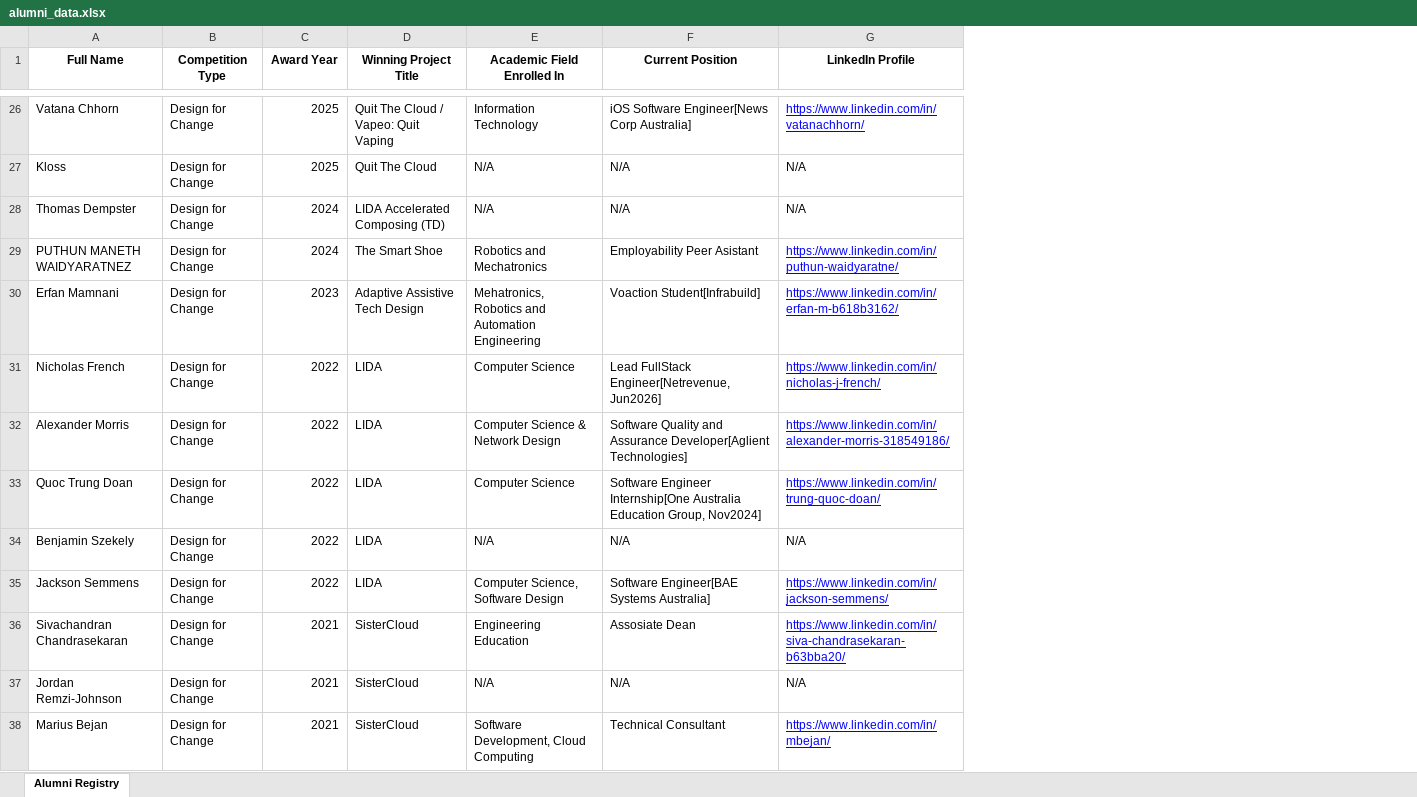
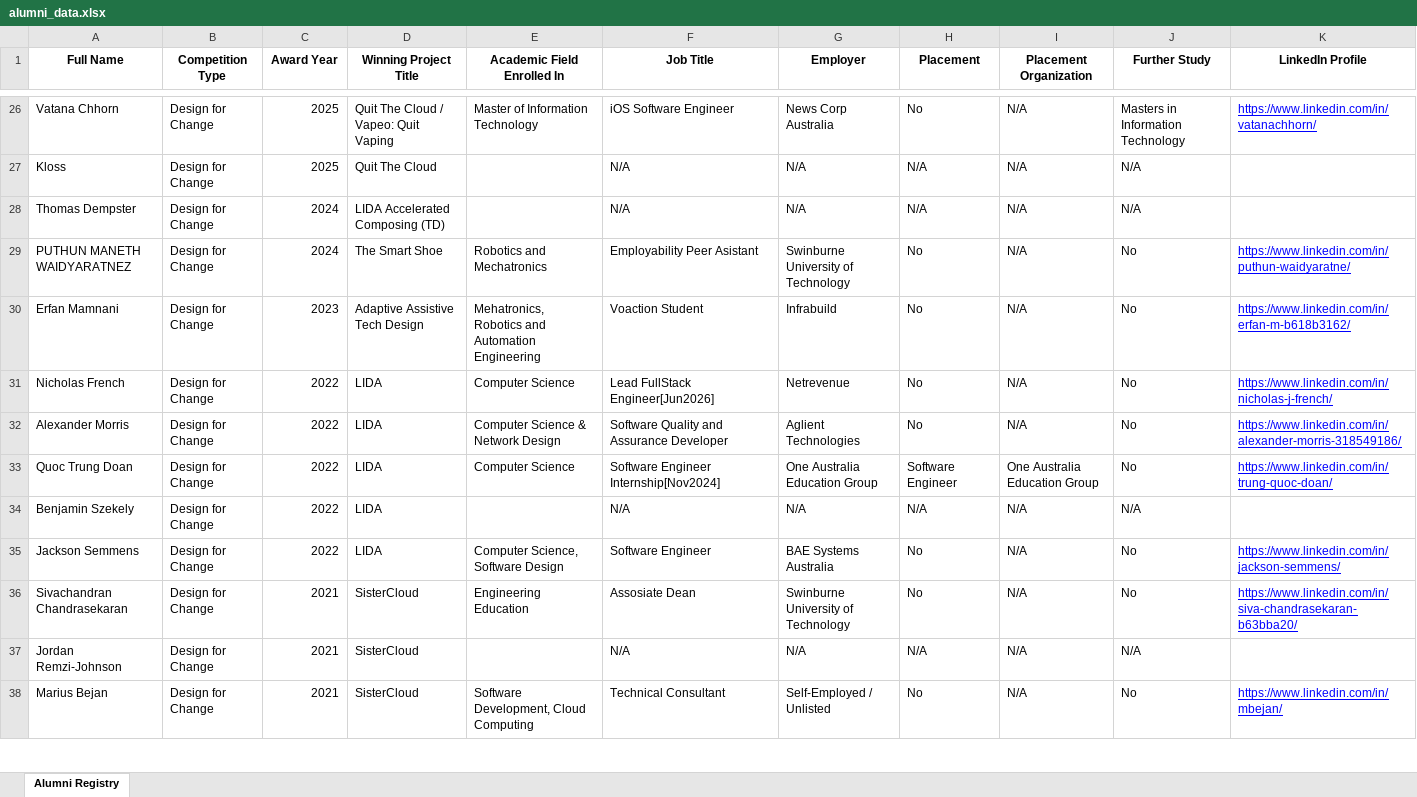
Before and after one commit to ShapingSTEMFutures/alumni_dashboard, an Excel workbook: alumni_data.xlsx, sheet Alumni Registry, drawn as a sheet; only a part is shown, gaps mark what is left out; values as stored, in another font and other column widths than the file's, no borders; addresses are those after the commit; the diff covers the shown part only; the diff names each change by its address in the sheet, - before the commit and + after, or states it on an @@ line.

```diff
--- a/alumni_data.xlsx (sheet Alumni Registry)
+++ b/alumni_data.xlsx (sheet Alumni Registry)
+column G (Employer), rows 26-38: News Corp Australia | N/A | N/A | Swinburne University of Technology | Infrabuild | Netrevenue | Aglient Technologies | One Australia Education Group | N/A | BAE Systems Australia | Swinburne University of Technology | N/A | Self-Employed / Unlisted
+column H (Placement), rows 26-38: No | N/A | N/A | No | No | No | No | Software Engineer | N/A | No | No | N/A | No
+column I (Placement Organization), rows 26-38: N/A | N/A | N/A | N/A | N/A | N/A | N/A | One Australia Education Group | N/A | N/A | N/A | N/A | N/A
+column J (Further Study), rows 26-38: Masters in Information Technology | N/A | N/A | No | No | No | No | No | N/A | No | No | N/A | No
-F1: Current Position
+F1: Job Title
-E26 (Academic Field Enrolled In): Information Technology
+E26 (Academic Field Enrolled In): Master of Information Technology
-F26 (Job Title): iOS Software Engineer[News Corp Australia]
+F26 (Job Title): iOS Software Engineer
-E27:E28 (Academic Field Enrolled In): N/A
+E27:E28 (Academic Field Enrolled In): (empty)
-K27:K28 (LinkedIn Profile): N/A
+K27:K28 (LinkedIn Profile): (empty)
-F30 (Job Title): Voaction Student[Infrabuild]
+F30 (Job Title): Voaction Student
-F31 (Job Title): Lead FullStack Engineer[Netrevenue, Jun2026]
+F31 (Job Title): Lead FullStack Engineer[Jun2026]
-F32 (Job Title): …and Assurance Developer[Aglient Technologies]
+F32 (Job Title): …and Assurance Developer
-F33 (Job Title): Software Engineer Internship[One Australia Education Group, Nov2024]
+F33 (Job Title): Software Engineer Internship[Nov2024]
-E34 (Academic Field Enrolled In): N/A
+E34 (Academic Field Enrolled In): (empty)
-K34 (LinkedIn Profile): N/A
+K34 (LinkedIn Profile): (empty)
-F35 (Job Title): Software Engineer[BAE Systems Australia]
+F35 (Job Title): Software Engineer
-E37 (Academic Field Enrolled In): N/A
+E37 (Academic Field Enrolled In): (empty)
-K37 (LinkedIn Profile): N/A
+K37 (LinkedIn Profile): (empty)
```
Also changed, not shown: 47 edited cells elsewhere in this sheet.
